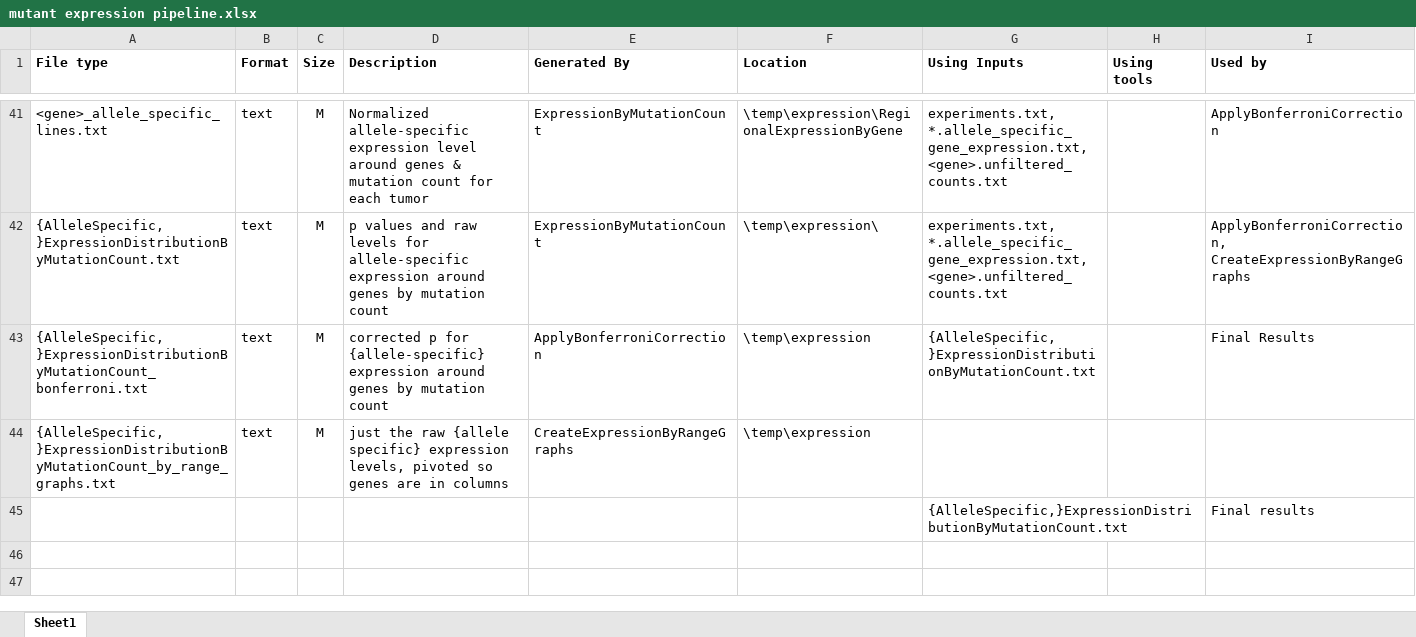
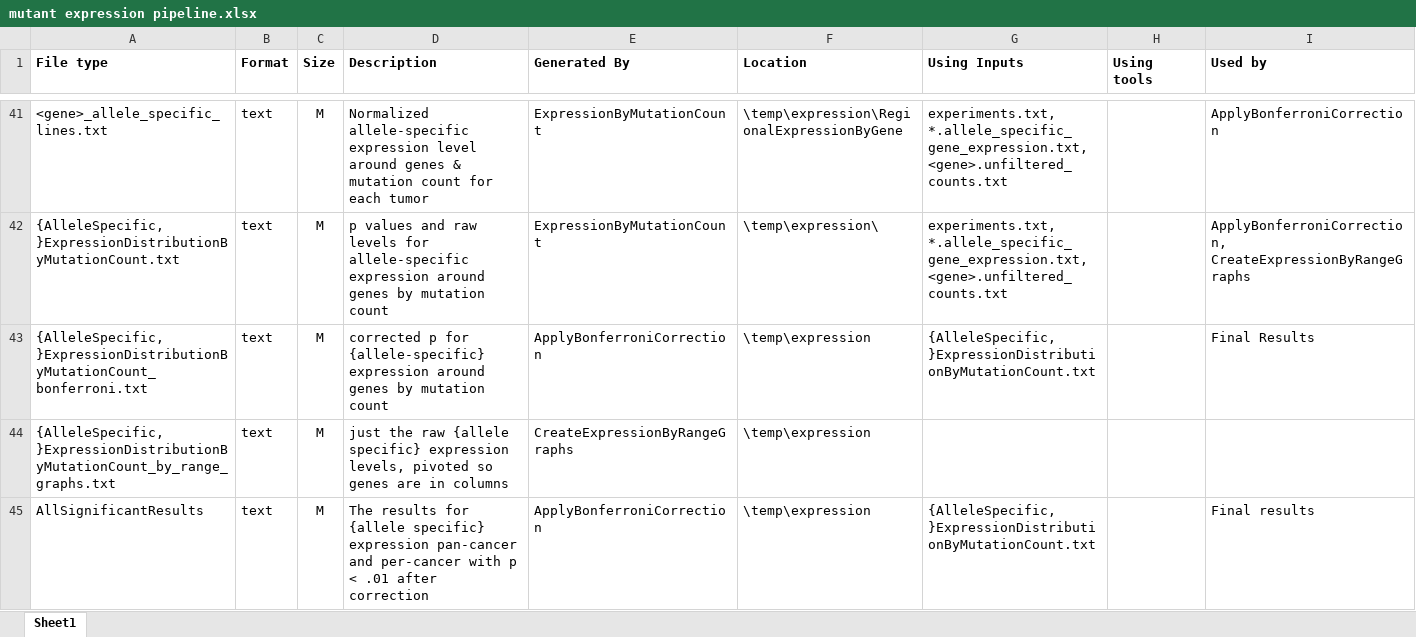
Before and after one commit to amplab/snap, an Excel workbook: docs/mutant expression pipeline.xlsx, sheet Sheet1, drawn as a sheet; only a part is shown, gaps mark what is left out; values as stored, in another font and other column widths than the file's, no borders; removed rows and columns are numbered as before the commit, all else as after; the diff names each change by its address in the sheet, - before the commit and + after, or states it on an @@ line.

```diff
--- a/docs/mutant expression pipeline.xlsx (sheet Sheet1)
+++ b/docs/mutant expression pipeline.xlsx (sheet Sheet1)
-row 45:  |  |  |  |  |  | {AlleleSpecific,}ExpressionDistributionByMutationCount.txt |  | Final results
+row 45: AllSignificantResults | text | M | The results for {allele specific} expression pan-cancer and per-cancer with p < .01 after correction | ApplyBonferroniCorrection | \temp\expression | {AlleleSpecific,}ExpressionDistributionByMutationCount.txt |  | Final results
```
Also changed, not shown: 3 other files.
